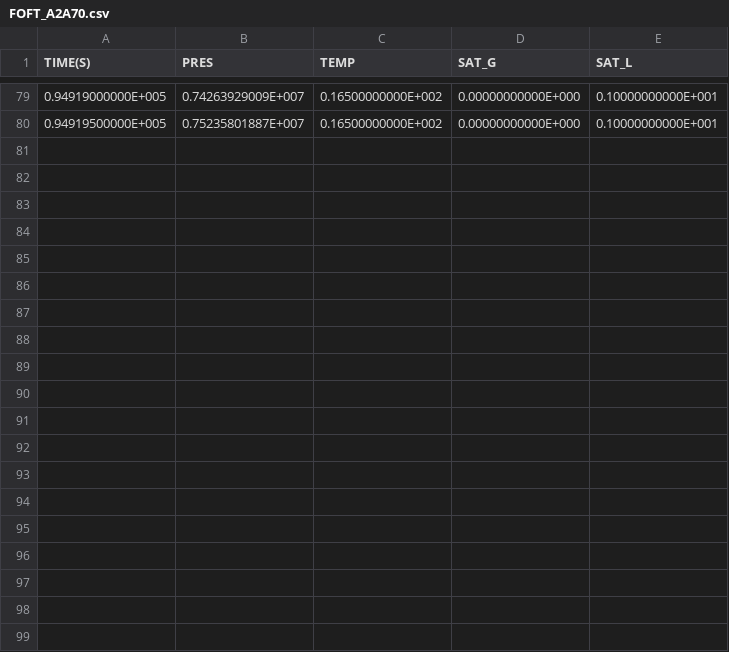
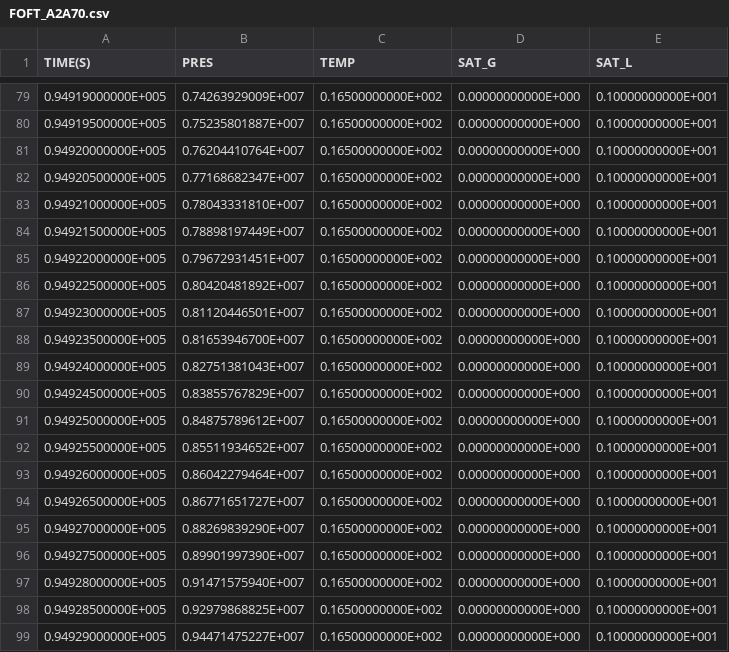
Before and after one commit to kiyoomogi/FS-C, a CSV file: coarse_model/coupled_model/3_THM/FOFT_A2A70.csv, drawn as a sheet; only a part is shown, gaps mark what is left out; the diff covers the shown part only.

```diff
--- a/coarse_model/coupled_model/3_THM/FOFT_A2A70.csv
+++ b/coarse_model/coupled_model/3_THM/FOFT_A2A70.csv
@@ -80 +80,20 @@
   0.94919500000E+005,  0.75235801887E+007,  0.16500000000E+002,  0.00000000000E+000,  0.10000000000E+001
+  0.94920000000E+005,  0.76204410764E+007,  0.16500000000E+002,  0.00000000000E+000,  0.10000000000E+001
+  0.94920500000E+005,  0.77168682347E+007,  0.16500000000E+002,  0.00000000000E+000,  0.10000000000E+001
+  0.94921000000E+005,  0.78043331810E+007,  0.16500000000E+002,  0.00000000000E+000,  0.10000000000E+001
+  0.94921500000E+005,  0.78898197449E+007,  0.16500000000E+002,  0.00000000000E+000,  0.10000000000E+001
+  0.94922000000E+005,  0.79672931451E+007,  0.16500000000E+002,  0.00000000000E+000,  0.10000000000E+001
+  0.94922500000E+005,  0.80420481892E+007,  0.16500000000E+002,  0.00000000000E+000,  0.10000000000E+001
+  0.94923000000E+005,  0.81120446501E+007,  0.16500000000E+002,  0.00000000000E+000,  0.10000000000E+001
+  0.94923500000E+005,  0.81653946700E+007,  0.16500000000E+002,  0.00000000000E+000,  0.10000000000E+001
+  0.94924000000E+005,  0.82751381043E+007,  0.16500000000E+002,  0.00000000000E+000,  0.10000000000E+001
+  0.94924500000E+005,  0.83855767829E+007,  0.16500000000E+002,  0.00000000000E+000,  0.10000000000E+001
+  0.94925000000E+005,  0.84875789612E+007,  0.16500000000E+002,  0.00000000000E+000,  0.10000000000E+001
+  0.94925500000E+005,  0.85511934652E+007,  0.16500000000E+002,  0.00000000000E+000,  0.10000000000E+001
+  0.94926000000E+005,  0.86042279464E+007,  0.16500000000E+002,  0.00000000000E+000,  0.10000000000E+001
+  0.94926500000E+005,  0.86771651727E+007,  0.16500000000E+002,  0.00000000000E+000,  0.10000000000E+001
+  0.94927000000E+005,  0.88269839290E+007,  0.16500000000E+002,  0.00000000000E+000,  0.10000000000E+001
+  0.94927500000E+005,  0.89901997390E+007,  0.16500000000E+002,  0.00000000000E+000,  0.10000000000E+001
+  0.94928000000E+005,  0.91471575940E+007,  0.16500000000E+002,  0.00000000000E+000,  0.10000000000E+001
+  0.94928500000E+005,  0.92979868825E+007,  0.16500000000E+002,  0.00000000000E+000,  0.10000000000E+001
+  0.94929000000E+005,  0.94471475227E+007,  0.16500000000E+002,  0.00000000000E+000,  0.10000000000E+001
```
Also changed, not shown: 21 added rows elsewhere in this file, coarse_model/coupled_model/3_THM/FOFT_A2B15.csv, coarse_model/coupled_model/3_THM/FOFT_A2F80.csv, 3 other files.
